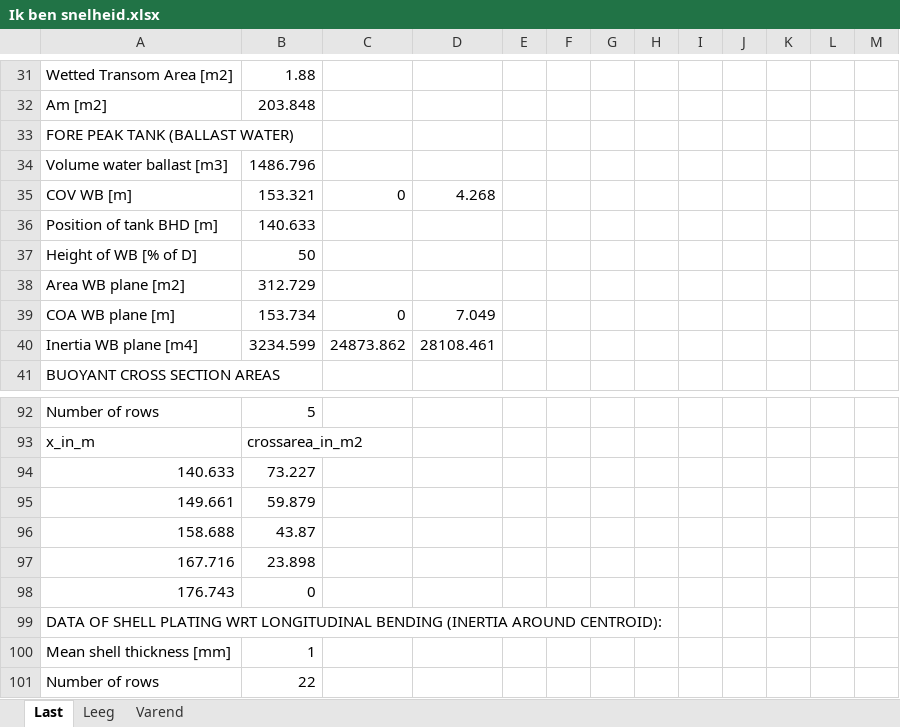
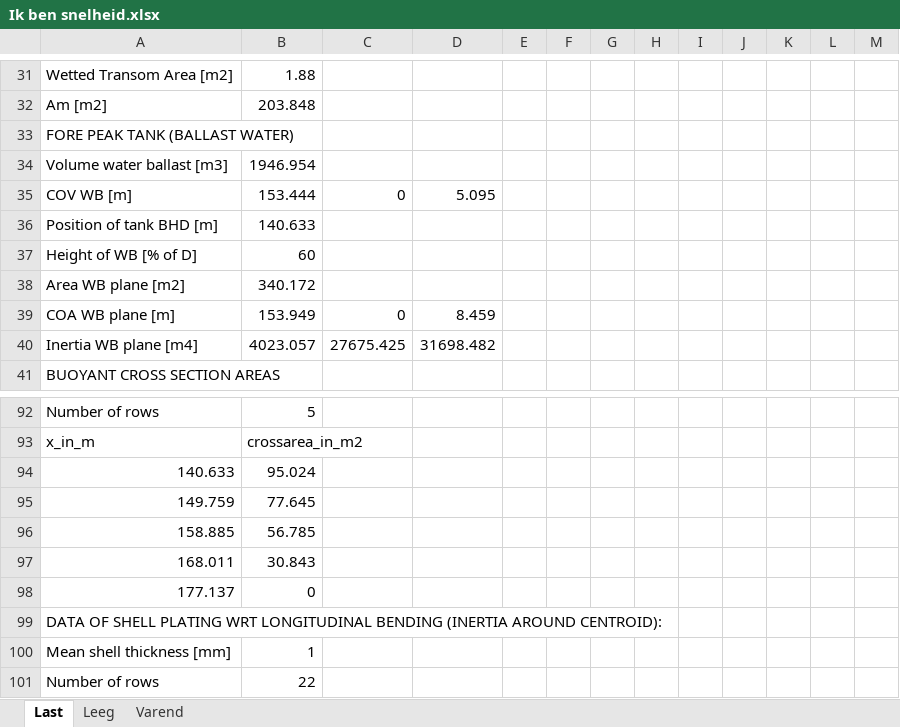
Before and after one commit to tomoldenbeuving/IP-26, an Excel workbook: Ik ben snelheid/Ik ben snelheid.xlsx, sheet Last, drawn as a sheet; only a part is shown, gaps mark what is left out; values as stored, in another font and other column widths than the file's, no borders; removed rows and columns are numbered as before the commit, all else as after; the diff names each change by its address in the sheet, - before the commit and + after, or states it on an @@ line.

```diff
--- a/Ik ben snelheid/Ik ben snelheid.xlsx (sheet Last)
+++ b/Ik ben snelheid/Ik ben snelheid.xlsx (sheet Last)
-B34: 1486.796
+B34: 1946.954
-B35: 153.321
+B35: 153.444
-D35: 4.268
+D35: 5.095
-B37: 50
+B37: 60
-B38: 312.729
+B38: 340.172
-B39: 153.734
+B39: 153.949
-D39: 7.049
+D39: 8.459
-row 40: Inertia WB plane [m4] | 3234.599 | 24873.862 | 28108.461
+row 40: Inertia WB plane [m4] | 4023.057 | 27675.425 | 31698.482
-B94: 73.227
+B94: 95.024
-row 95: 149.661 | 59.879
-row 96: 158.688 | 43.87
-row 97: 167.716 | 23.898
-row 98: 176.743 | 0
+row 95: 149.759 | 77.645
+row 96: 158.885 | 56.785
+row 97: 168.011 | 30.843
+row 98: 177.137 | 0
```
Also changed, not shown: sheet Varend, sheet Leeg.
